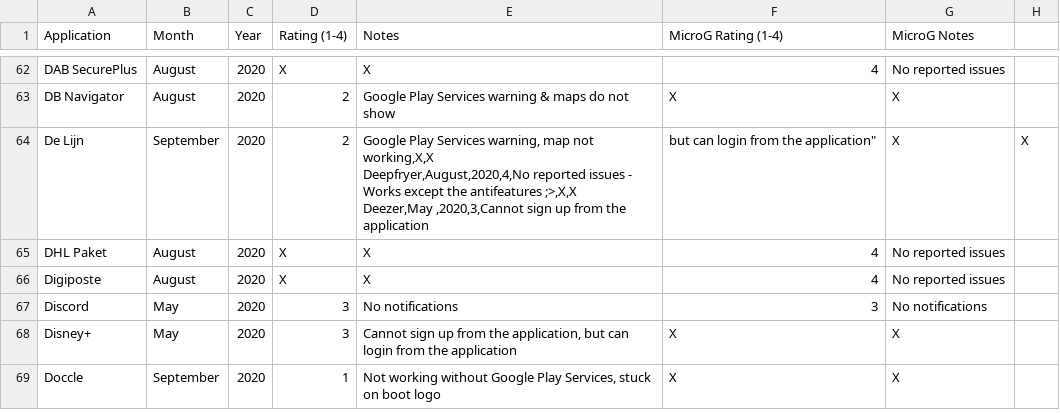
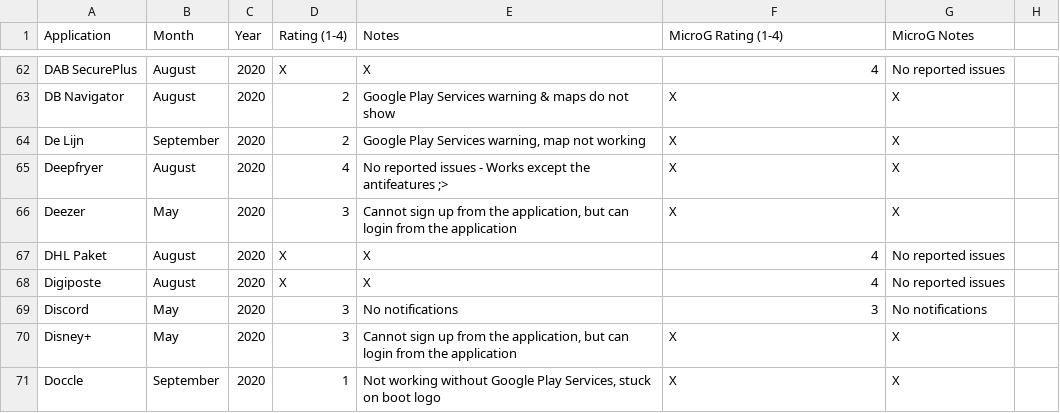
Before and after one commit to techlore/plexus, a CSV file: src/data/Plexus.csv, drawn as a sheet; only a part is shown, gaps mark what is left out.

Commit message:
Fix formatting

```diff
--- a/src/data/Plexus.csv
+++ b/src/data/Plexus.csv
@@ -63,5 +63,5 @@ DAB SecurePlus,August,2020,X,X,4,No reported issues
 DB Navigator,August,2020,2,Google Play Services warning & maps do not show,X,X
-De Lijn,September,2020,2,"Google Play Services warning, map not working,X,X
-Deepfryer,August,2020,4,No reported issues - Works except the antifeatures ;>,X,X
-Deezer,May ,2020,3,"Cannot sign up from the application, but can login from the application",X,X
+De Lijn,September,2020,2,"Google Play Services warning, map not working",X,X
+Deepfryer,August,2020,4,No reported issues - Works except the antifeatures ;>,X,X
+Deezer,May ,2020,3,"Cannot sign up from the application, but can login from the application",X,X
 DHL Paket,August,2020,X,X,4,No reported issues
```
